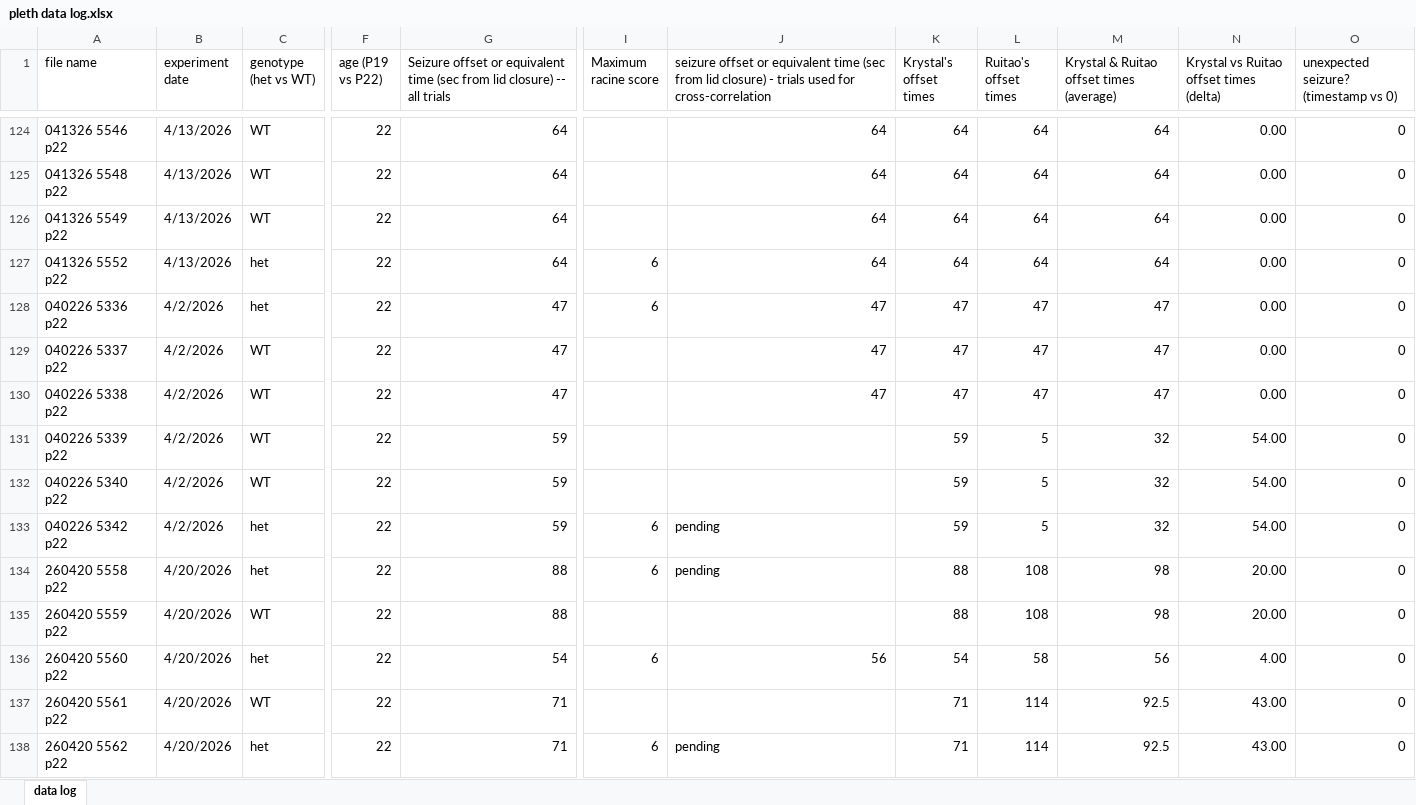
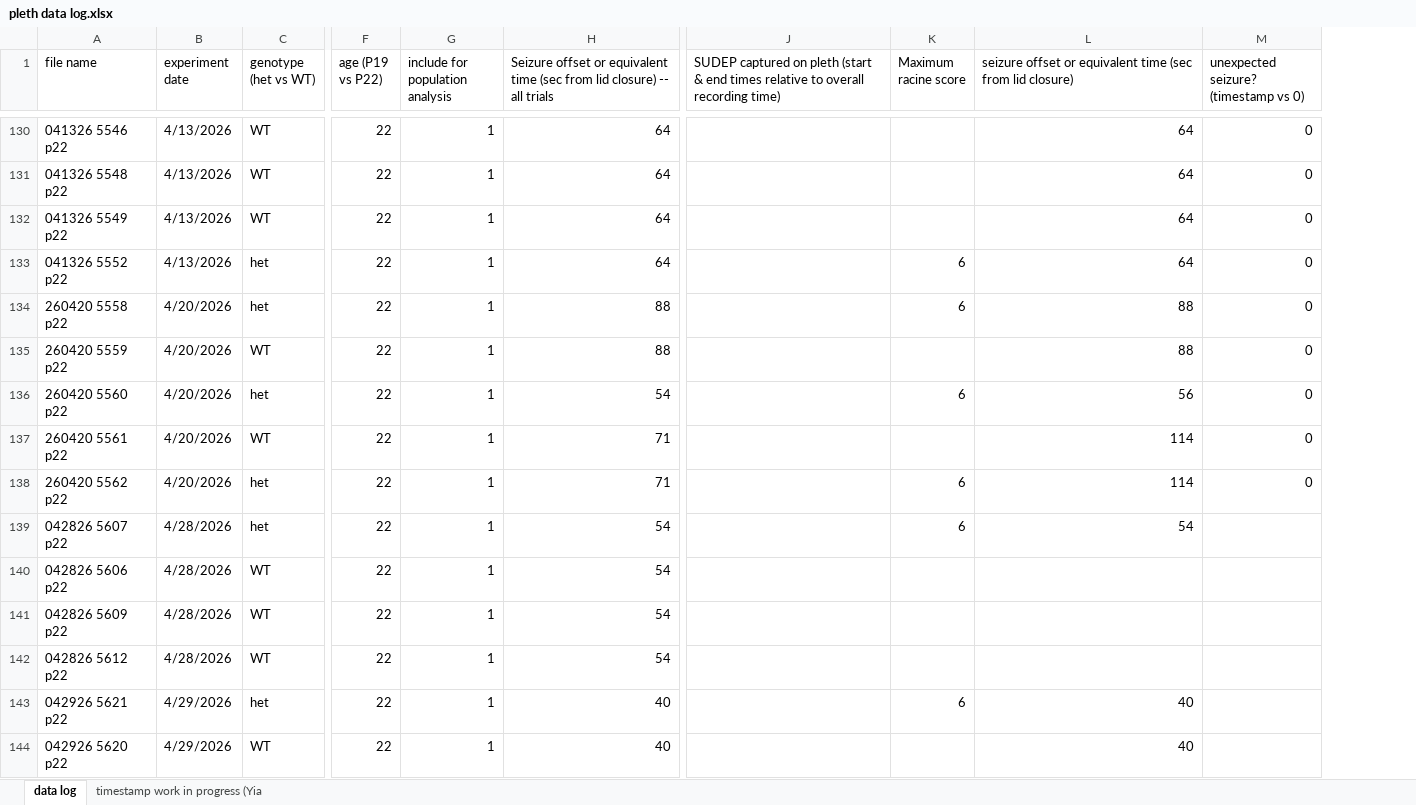
Before and after one commit to Joys-Dawn/Plethysmography, an Excel workbook: docs/pleth data log.xlsx, sheet data log, drawn as a sheet; only a part is shown, gaps mark what is left out; values as stored, in another font and other column widths than the file's, no cell formats; charts and pictures not drawn; removed rows and columns are numbered as before the commit, all else as after; rows hold the shown columns only; the diff covers the shown part only; the diff names each change by its address in the sheet, - before the commit and + after, or states it on an @@ line.

```diff
--- a/docs/pleth data log.xlsx (sheet data log)
+++ b/docs/pleth data log.xlsx (sheet data log)
+sheet tab: timestamp work in progress (Yia
+column G (include for population analysis), rows 130-138: all 1
+column J, row 1: SUDEP captured on pleth (start & end times relative to overall recording time)
-column K (Krystal's offset times), rows 124-127: all 64; rows 134-138: 88 | 88 | 54 | 71 | 71
-column L (Ruitao's offset times), rows 124-127: all 64; rows 134-138: 108 | 108 | 58 | 114 | 114
-column M, row 1: Krystal & Ruitao offset times (average); rows 124-127: all 64; rows 134-138: 98 | 98 | 56 | 92.5 | 92.5
-column N, row 1: Krystal vs Ruitao offset times (delta); rows 124-127: all 0.00; rows 134-138: 20.00 | 20.00 | 4.00 | 43.00 | 43.00
-L1: …lid closure) - trials used for cross-correlation
+L1: …lid closure)
@@ row 128 moved to row 115: 040226 5336 p22 @@
@@ row 129 moved to row 116: 040226 5337 p22 @@
@@ row 130 moved to row 117: 040226 5338 p22 @@
-row 131: 040226 5339 p22 | 4/2/2026 | WT | 22 | 59 |  |  | 59 | 5 | 32 | 54.00 | 0
-row 132: 040226 5340 p22 | 4/2/2026 | WT | 22 | 59 |  |  | 59 | 5 | 32 | 54.00 | 0
-row 133: 040226 5342 p22 | 4/2/2026 | het | 22 | 59 | 6 | pending | 59 | 5 | 32 | 54.00 | 0
-L134: pending
+L134: 88
-L135: (empty)
+L135: 88
-L137: (empty)
+L137: 114
-L138: pending
+L138: 114
+row 139: 042826 5607 p22 | 4/28/2026 | het | 22 | 1 | 54 |  | 6 | 54
+row 140: 042826 5606 p22 | 4/28/2026 | WT | 22 | 1 | 54
+row 141: 042826 5609 p22 | 4/28/2026 | WT | 22 | 1 | 54
+row 142: 042826 5612 p22 | 4/28/2026 | WT | 22 | 1 | 54
+row 143: 042926 5621 p22 | 4/29/2026 | het | 22 | 1 | 40 |  | 6 | 40
+row 144: 042926 5620 p22 | 4/29/2026 | WT | 22 | 1 | 40 |  |  | 40
```
Also changed, not shown: 31 added rows, 2 removed rows, 1 moved row and 48 edited cells elsewhere in this sheet, cell formats, charts or pictures, docs/pleth files meta data.xlsx, 18 other files.
